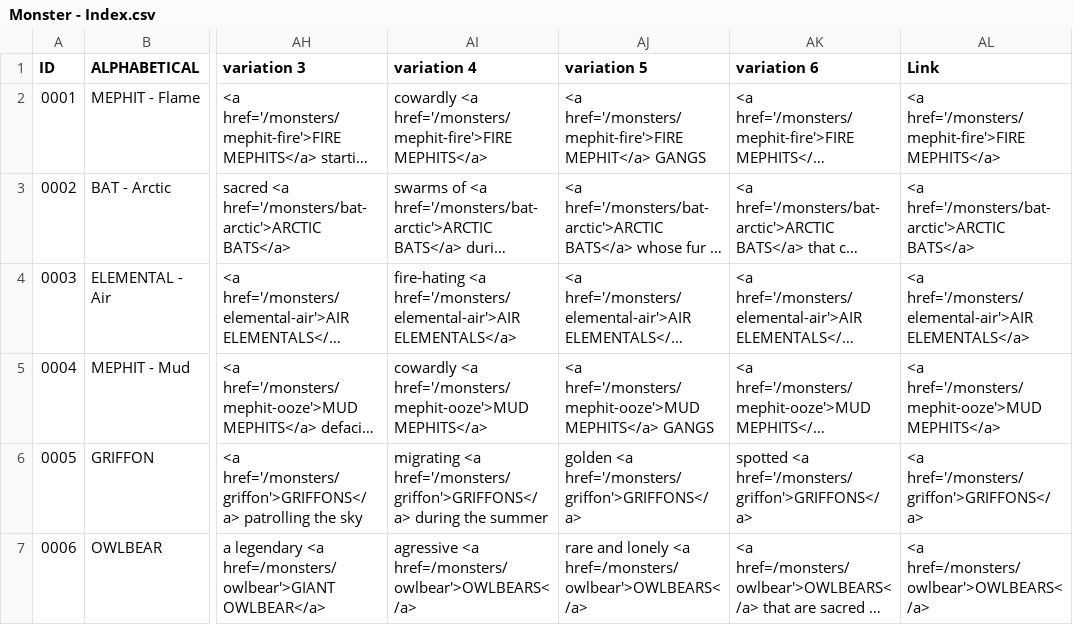
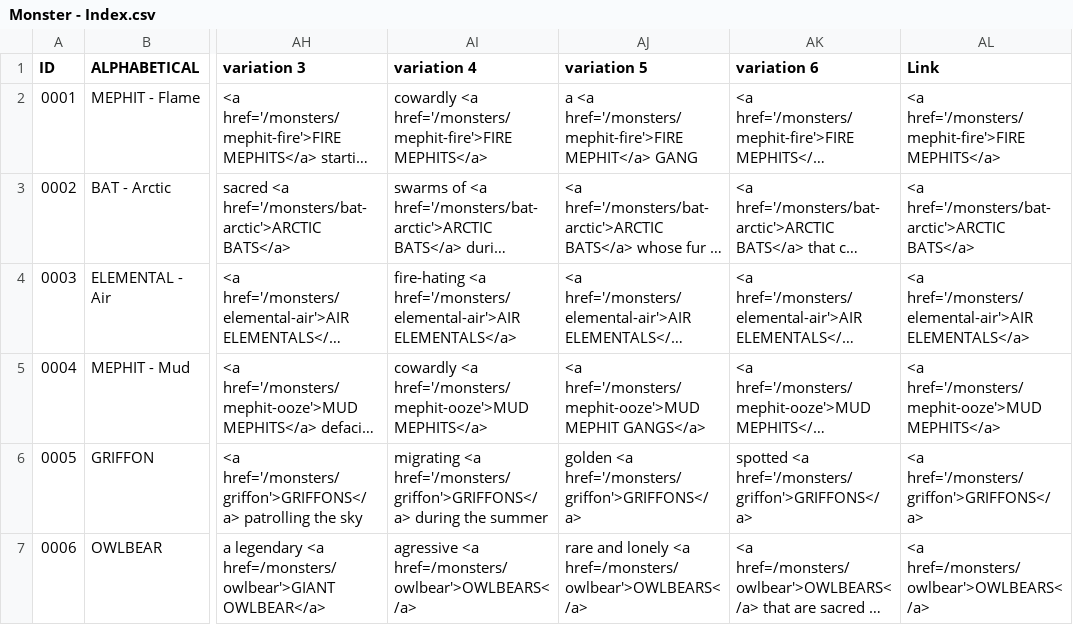
Before and after one commit to SaltyGoo/saltygoo.github.io, a CSV file: CSV/Monster - Index.csv, drawn as a sheet; only a part is shown, gaps mark what is left out; long unchanged cells end in …; the diff covers the shown part only; the diff names each change by its address in the sheet, - before the commit and + after, or states it on an @@ line.

Commit message:
Update Monster - Index.csv

```diff
--- a/CSV/Monster - Index.csv
+++ b/CSV/Monster - Index.csv
-AJ2 (variation 5): <a href='/monsters/mephit-fire'>FIRE MEPHIT</a> GANGS
+AJ2 (variation 5): a <a href='/monsters/mephit-fire'>FIRE MEPHIT</a> GANG
-AJ5 (variation 5): <a href='/monsters/mephit-ooze'>MUD MEPHITS</a> GANGS
+AJ5 (variation 5): <a href='/monsters/mephit-ooze'>MUD MEPHIT GANGS</a>
```
Also changed, not shown: 11 edited cells elsewhere in this file.
